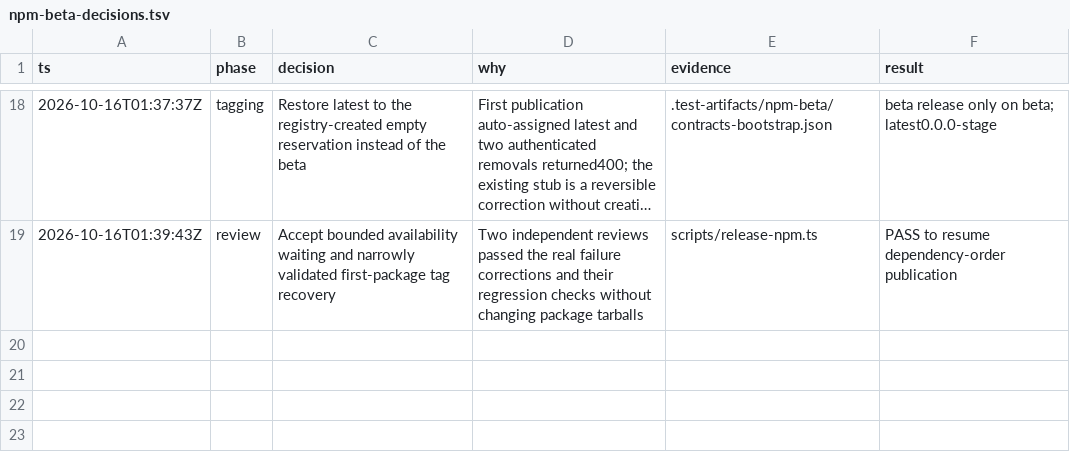
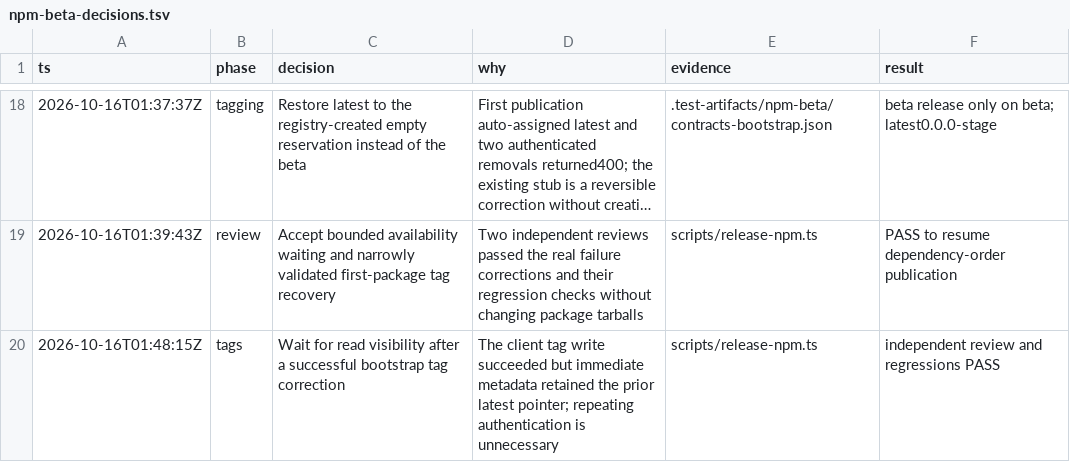
Before and after one commit to yersonargotev/artifacts, a TSV file: .audit/npm-beta-decisions.tsv, drawn as a sheet; only a part is shown, gaps mark what is left out; long unchanged cells end in …; the diff names each change by its address in the sheet, - before the commit and + after, or states it on an @@ line.

Commit message:
fix(release): wait for corrected tag visibility

```diff
--- a/.audit/npm-beta-decisions.tsv
+++ b/.audit/npm-beta-decisions.tsv
+row 20: 2026-10-16T01:48:15Z | tags | Wait for read visibility after a successful bootstrap tag correction | The client tag write succeeded but immediate metadata retained the prior latest pointer; repeating authentication is unnecessary | scripts/release-npm.ts | independent review and regressions PASS
```
Also changed, not shown: 3 other files.
